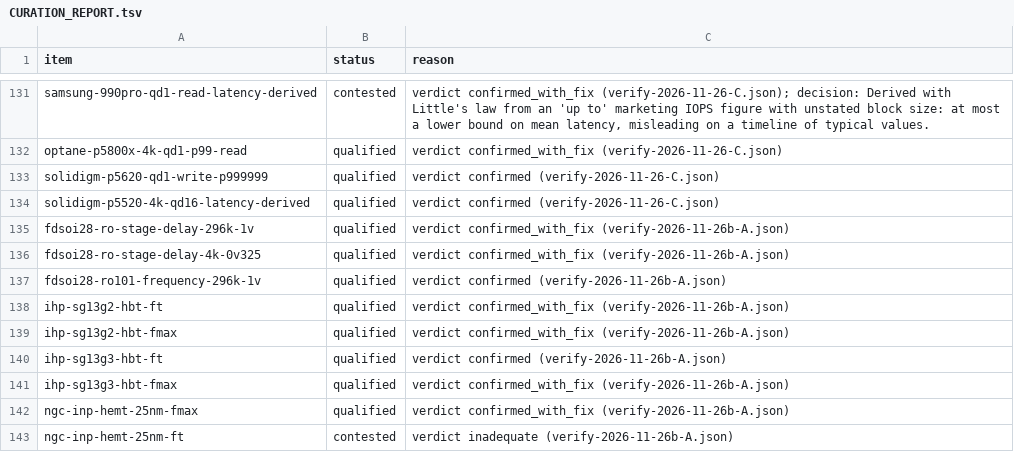
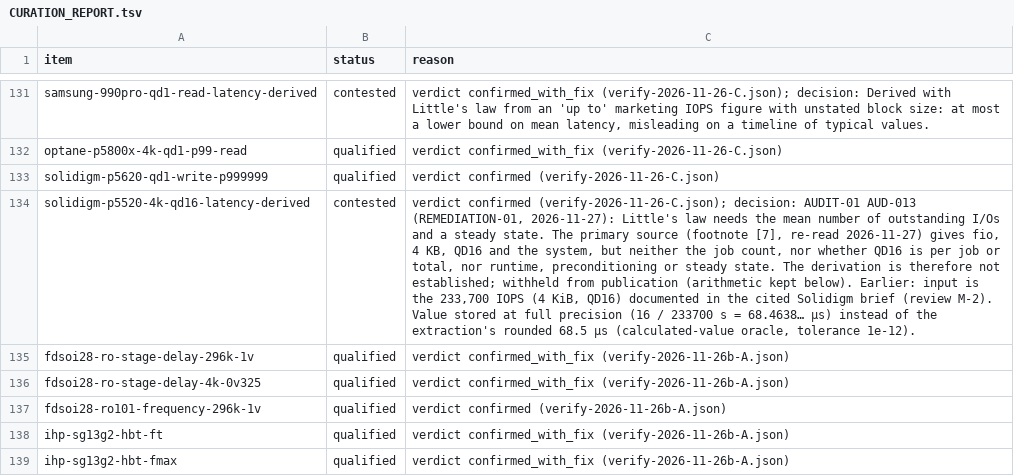
Before and after one commit to s-geffroy/chronosilicon, a TSV file: data/curated/CURATION_REPORT.tsv, drawn as a sheet; only a part is shown, gaps mark what is left out; the shorter side is filled out with more unchanged rows; the diff names each change by its address in the sheet, - before the commit and + after, or states it on an @@ line.

```diff
--- a/data/curated/CURATION_REPORT.tsv
+++ b/data/curated/CURATION_REPORT.tsv
-B134 (status): qualified
+B134 (status): contested
-C134 (reason): verdict confirmed (verify-2026-11-26-C.json)
+C134 (reason): verdict confirmed (verify-2026-11-26-C.json); decision: AUDIT-01 AUD-013 (REMEDIATION-01, 2026-11-27): Little's law needs the mean number of outstanding I/Os and a steady state. The primary source (footnote [7], re-read 2026-11-27) gives fio, 4 KB, QD16 and the system, but neither the job count, nor whether QD16 is per job or total, nor runtime, preconditioning or steady state. The derivation is therefore not established; withheld from publication (arithmetic kept below). Earlier: input is the 233,700 IOPS (4 KiB, QD16) documented in the cited Solidigm brief (review M-2). Value stored at full precision (16 / 233700 s = 68.4638… µs) instead of the extraction's rounded 68.5 µs (calculated-value oracle, tolerance 1e-12).
```
Also changed, not shown: 3 other files.
